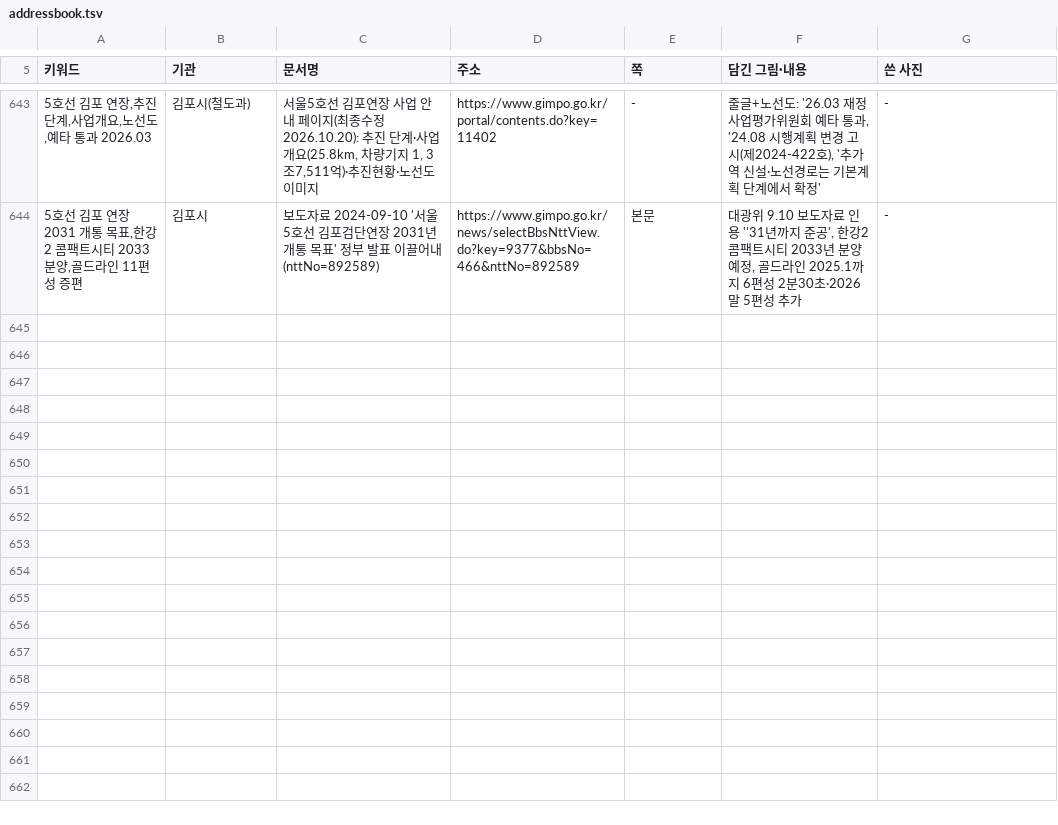
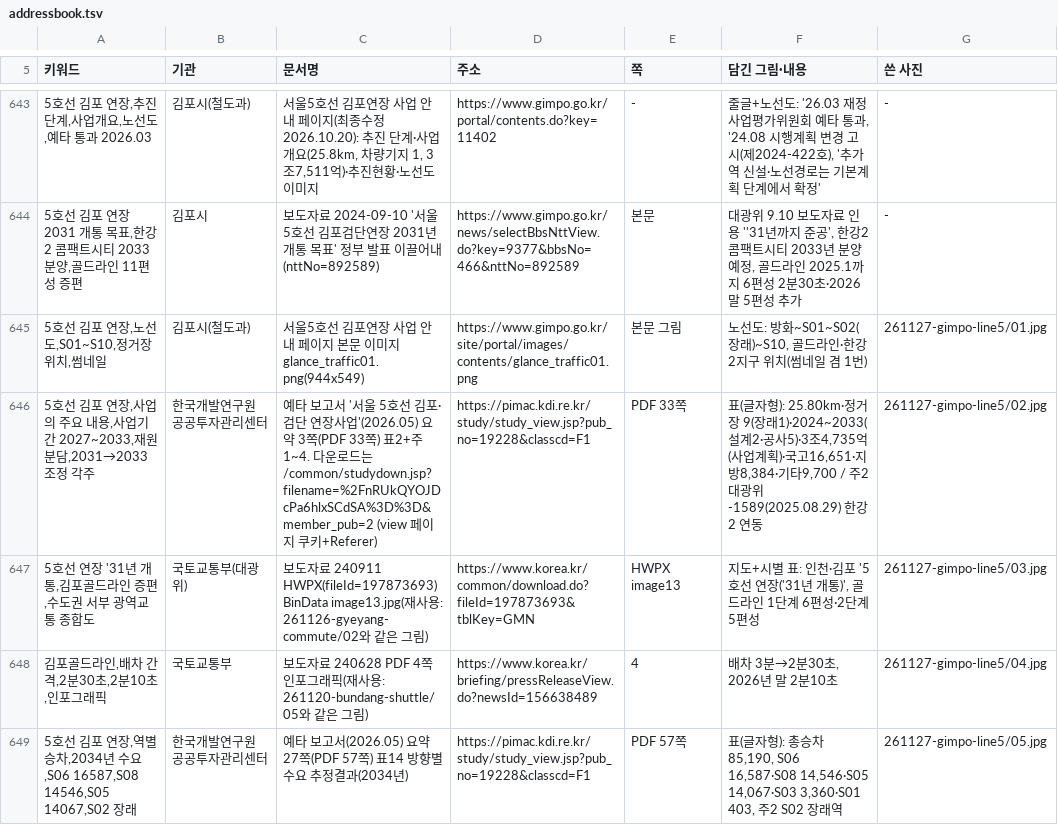
Before and after one commit to min123172317-max/blog-images, a TSV file: addressbook.tsv, drawn as a sheet; only a part is shown, gaps mark what is left out; the diff names each change by its address in the sheet, - before the commit and + after, or states it on an @@ line.

```diff
--- a/addressbook.tsv
+++ b/addressbook.tsv
+row 645: 5호선 김포 연장,노선도,S01~S10,정거장 위치,썸네일 | 김포시(철도과) | 서울5호선 김포연장 사업 안내 페이지 본문 이미지 glance_traffic01.png(944x549) | https://www.gimpo.go.kr/site/portal/images/contents/glance_traffic01.png | 본문 그림 | 노선도: 방화~S01~S02(장래)~S10, 골드라인·한강2지구 위치(썸네일 겸 1번) | 261127-gimpo-line5/01.jpg
+row 646: 5호선 김포 연장,사업의 주요 내용,사업기간 2027~2033,재원분담,2031→2033 조정 각주 | 한국개발연구원 공공투자관리센터 | 예타 보고서 '서울 5호선 김포·검단 연장사업'(2026.05) 요약 3쪽(PDF 33쪽) 표2+주1~4. 다운로드는 /common/studydown.jsp?filename=%2FnRUkQYOJDcPa6hlxSCdSA%3D%3D&member_pub=2 (view 페이지 쿠키+Referer) | https://pimac.kdi.re.kr/study/study_view.jsp?pub_no=19228&classcd=F1 | PDF 33쪽 | 표(글자형): 25.80km·정거장 9(장래1)·2024~2033(설계2·공사5)·3조4,735억(사업계획)·국고16,651·지방8,384·기타9,700 / 주2 대광위-1589(2025.08.29) 한강2 연동 | 261127-gimpo-line5/02.jpg
+row 647: 5호선 연장 '31년 개통,김포골드라인 증편,수도권 서부 광역교통 종합도 | 국토교통부(대광위) | 보도자료 240911 HWPX(fileId=197873693) BinData image13.jpg(재사용: 261126-gyeyang-commute/02와 같은 그림) | https://www.korea.kr/common/download.do?fileId=197873693&tblKey=GMN | HWPX image13 | 지도+시별 표: 인천·김포 '5호선 연장('31년 개통)', 골드라인 1단계 6편성·2단계 5편성 | 261127-gimpo-line5/03.jpg
+row 648: 김포골드라인,배차 간격,2분30초,2분10초,인포그래픽 | 국토교통부 | 보도자료 240628 PDF 4쪽 인포그래픽(재사용: 261120-bundang-shuttle/05와 같은 그림) | https://www.korea.kr/briefing/pressReleaseView.do?newsId=156638489 | 4 | 배차 3분→2분30초, 2026년 말 2분10초 | 261127-gimpo-line5/04.jpg
+row 649: 5호선 김포 연장,역별 승차,2034년 수요,S06 16587,S08 14546,S05 14067,S02 장래 | 한국개발연구원 공공투자관리센터 | 예타 보고서(2026.05) 요약 27쪽(PDF 57쪽) 표14 방향별 수요 추정결과(2034년) | https://pimac.kdi.re.kr/study/study_view.jsp?pub_no=19228&classcd=F1 | PDF 57쪽 | 표(글자형): 총승차 85,190, S06 16,587·S08 14,546·S05 14,067·S03 3,360·S01 403, 주2 S02 장래역 | 261127-gimpo-line5/05.jpg
```
Also changed, not shown: 9 other files.
